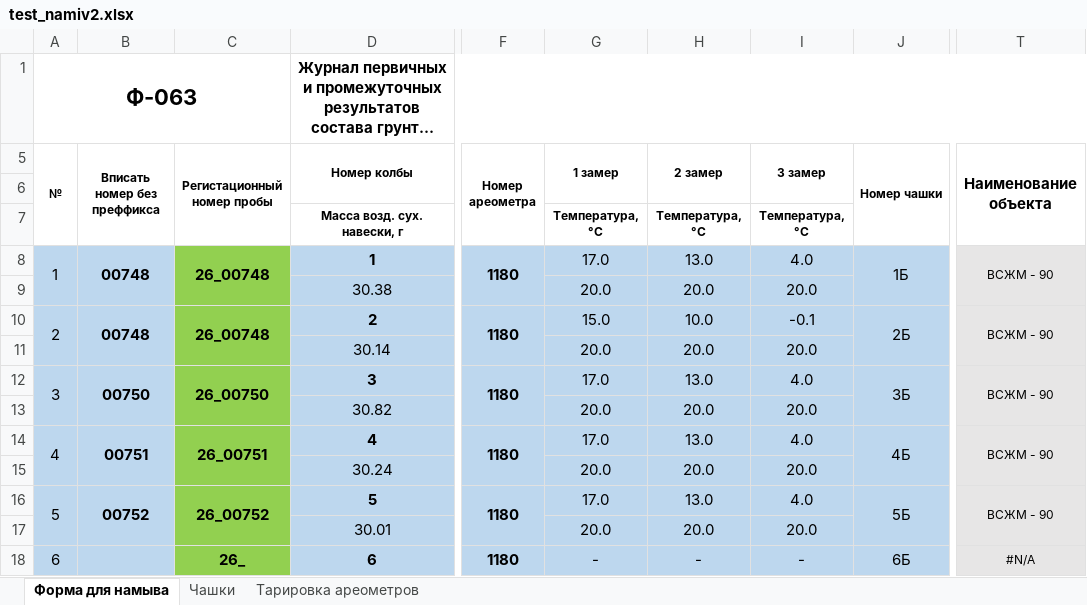
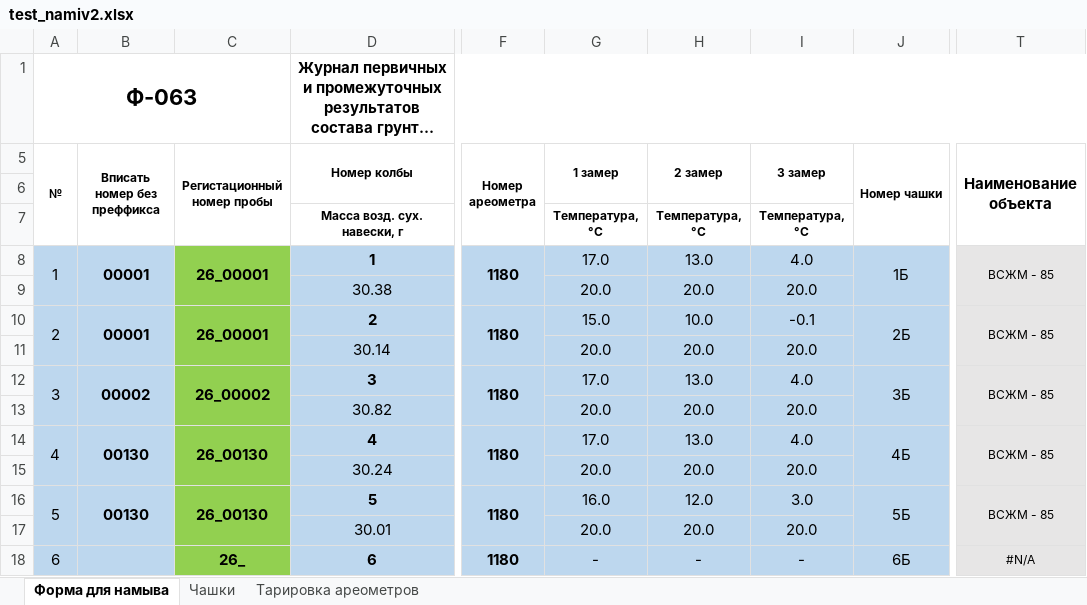
Before and after one commit to FilShakurov/menedscher_lab, an Excel workbook: excelki/test_namiv2.xlsx, sheet Форма для намыва, drawn as a sheet; only a part is shown, gaps mark what is left out; long unchanged cells end in …; values as stored, in another font and other column widths than the file's, no borders; conditional formats not drawn; the diff names each change by its address in the sheet, - before the commit and + after, or states it on an @@ line.

```diff
--- a/excelki/test_namiv2.xlsx (sheet Форма для намыва)
+++ b/excelki/test_namiv2.xlsx (sheet Форма для намыва)
-B8 (Вписать номер без преффикса): 00748
+B8 (Вписать номер без преффикса): 00001
-C8 (Регистационный номер пробы): 26_00748
+C8 (Регистационный номер пробы): 26_00001
-T8 (Наименование объекта): ВСЖМ - 90
+T8 (Наименование объекта): ВСЖМ - 85
-B10 (Вписать номер без преффикса): 00748
+B10 (Вписать номер без преффикса): 00001
-C10 (Регистационный номер пробы): 26_00748
+C10 (Регистационный номер пробы): 26_00001
-T10 (Наименование объекта): ВСЖМ - 90
+T10 (Наименование объекта): ВСЖМ - 85
-B12 (Вписать номер без преффикса): 00750
+B12 (Вписать номер без преффикса): 00002
-C12 (Регистационный номер пробы): 26_00750
+C12 (Регистационный номер пробы): 26_00002
-T12 (Наименование объекта): ВСЖМ - 90
+T12 (Наименование объекта): ВСЖМ - 85
-B14 (Вписать номер без преффикса): 00751
+B14 (Вписать номер без преффикса): 00130
-C14 (Регистационный номер пробы): 26_00751
+C14 (Регистационный номер пробы): 26_00130
-T14 (Наименование объекта): ВСЖМ - 90
+T14 (Наименование объекта): ВСЖМ - 85
-B16 (Вписать номер без преффикса): 00752
+B16 (Вписать номер без преффикса): 00130
-C16 (Регистационный номер пробы): 26_00752
+C16 (Регистационный номер пробы): 26_00130
-G16 (1 замер): 17.0
+G16 (1 замер): 16.0
-H16 (2 замер): 13.0
+H16 (2 замер): 12.0
-I16 (3 замер): 4.0
+I16 (3 замер): 3.0
-T16 (Наименование объекта): ВСЖМ - 90
+T16 (Наименование объекта): ВСЖМ - 85
```
Also changed, not shown: 3 other files.
